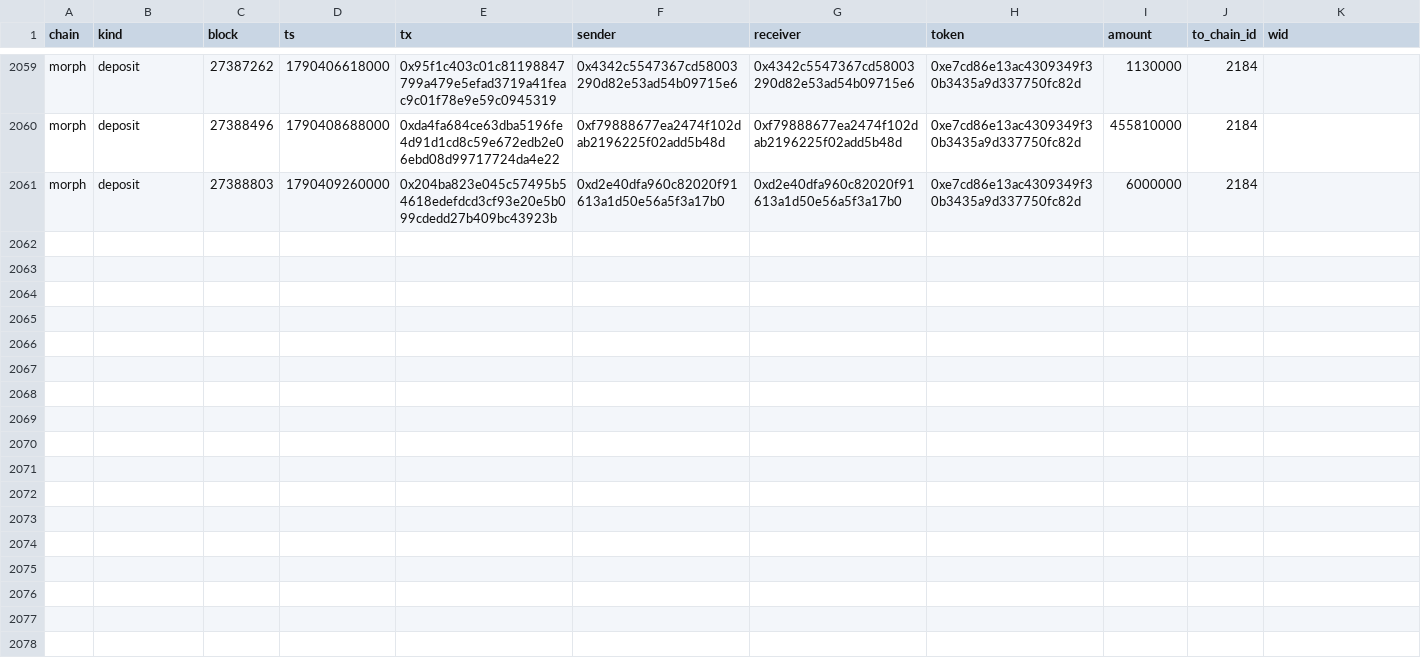
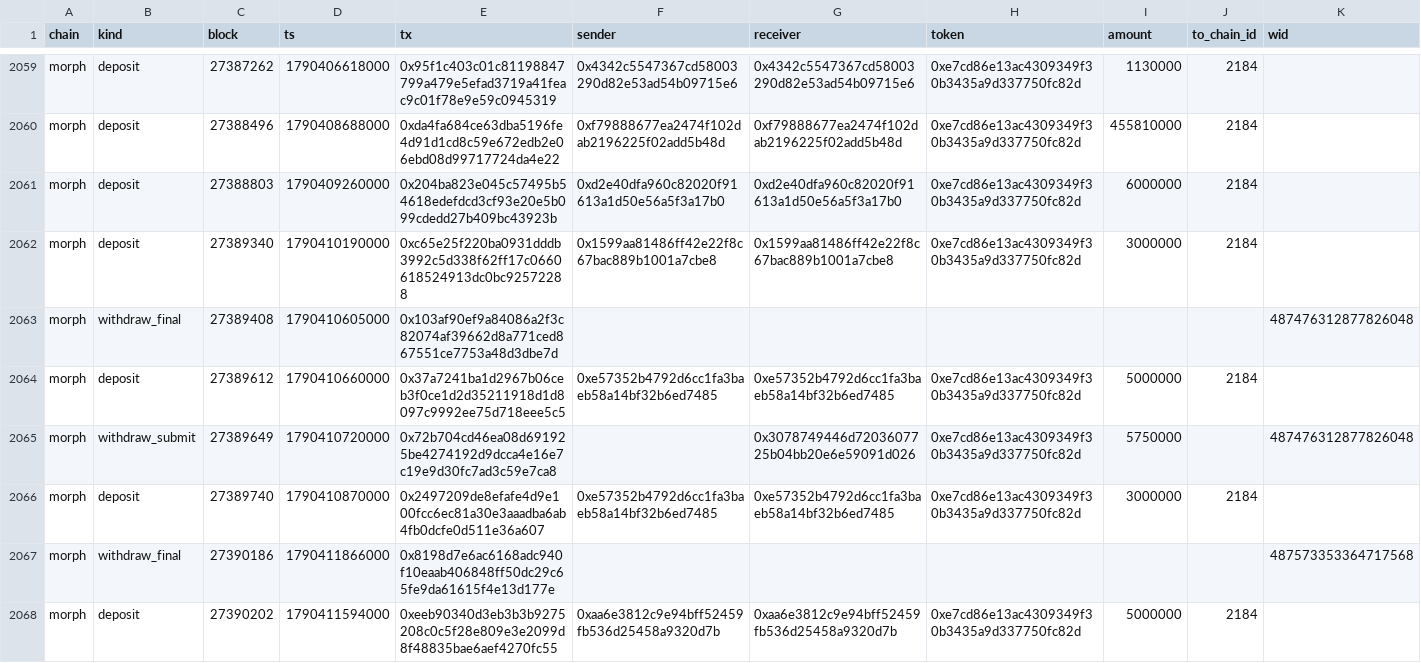
Before and after one commit to eferbarn/PopDex_Minor_Insights, a CSV file: bridge/morph.csv, drawn as a sheet; only a part is shown, gaps mark what is left out; the diff covers the shown part only.

Commit message:
snapshot[bridge] 2026-09-26 1790413649870

```diff
--- a/bridge/morph.csv
+++ b/bridge/morph.csv
@@ -2061 +2061,8 @@ morph,deposit,27388496,1790408688000,0xda4fa684ce63dba5196fe4d91d1cd8c59e672edb2
 morph,deposit,27388803,1790409260000,0x204ba823e045c57495b54618edefdcd3cf93e20e5b099cdedd27b409bc43923b,0xd2e40dfa960c82020f91613a1d50e56a5f3a17b0,0xd2e40dfa960c82020f91613a1d50e56a5f3a17b0,0xe7cd86e13ac4309349f30b3435a9d337750fc82d,6000000,2184,
+morph,deposit,27389340,1790410190000,0xc65e25f220ba0931dddb3992c5d338f62ff17c0660618524913dc0bc92572288,0x1599aa81486ff42e22f8c67bac889b1001a7cbe8,0x1599aa81486ff42e22f8c67bac889b1001a7cbe8,0xe7cd86e13ac4309349f30b3435a9d337750fc82d,3000000,2184,
+morph,withdraw_final,27389408,1790410605000,0x103af90ef9a84086a2f3c82074af39662d8a771ced867551ce7753a48d3dbe7d,,,,,,487476312877826048
+morph,deposit,27389612,1790410660000,0x37a7241ba1d2967b06ceb3f0ce1d2d35211918d1d8097c9992ee75d718eee5c5,0xe57352b4792d6cc1fa3baeb58a14bf32b6ed7485,0xe57352b4792d6cc1fa3baeb58a14bf32b6ed7485,0xe7cd86e13ac4309349f30b3435a9d337750fc82d,5000000,2184,
+morph,withdraw_submit,27389649,1790410720000,0x72b704cd46ea08d691925be4274192d9dcca4e16e7c19e9d30fc7ad3c59e7ca8,,0x3078749446d7203607725b04bb20e6e59091d026,0xe7cd86e13ac4309349f30b3435a9d337750fc82d,5750000,,487476312877826048
+morph,deposit,27389740,1790410870000,0x2497209de8efafe4d9e100fcc6ec81a30e3aaadba6ab4fb0dcfe0d511e36a607,0xe57352b4792d6cc1fa3baeb58a14bf32b6ed7485,0xe57352b4792d6cc1fa3baeb58a14bf32b6ed7485,0xe7cd86e13ac4309349f30b3435a9d337750fc82d,3000000,2184,
+morph,withdraw_final,27390186,1790411866000,0x8198d7e6ac6168adc940f10eaab406848ff50dc29c65fe9da61615f4e13d177e,,,,,,487573353364717568
+morph,deposit,27390202,1790411594000,0xeeb90340d3eb3b3b9275208c0c5f28e809e3e2099d8f48835bae6aef4270fc55,0xaa6e3812c9e94bff52459fb536d25458a9320d7b,0xaa6e3812c9e94bff52459fb536d25458a9320d7b,0xe7cd86e13ac4309349f30b3435a9d337750fc82d,5000000,2184,
```
Also changed, not shown: 6 added rows elsewhere in this file, 3 other files.
